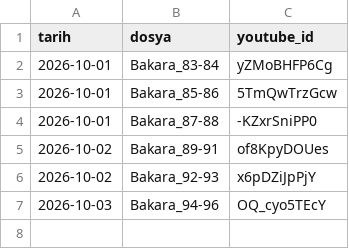
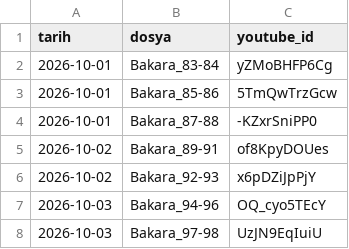
Before and after one commit to mehm24et35/kuran-shorts, a CSV file: paylasilan.csv, drawn as a sheet.

```diff
--- a/paylasilan.csv
+++ b/paylasilan.csv
@@ -7 +7,2 @@ tarih,dosya,youtube_id
 2026-10-03,Bakara_94-96,OQ_cyo5TEcY
+2026-10-03,Bakara_97-98,UzJN9EqIuiU
```
Also changed, not shown: 1 other file.
